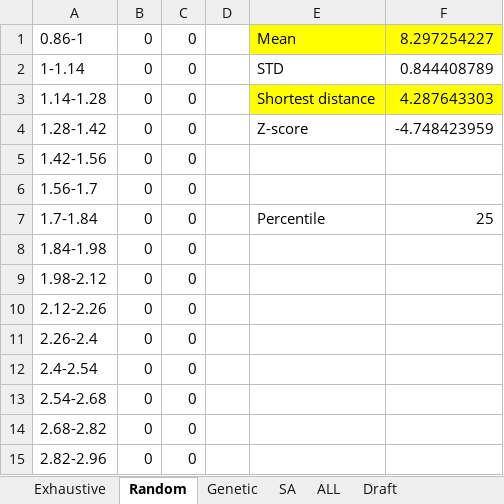
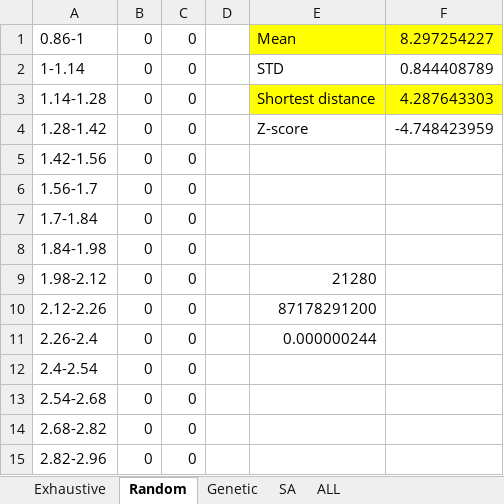
Before and after one commit to simoneliu94/Project2-TSP, an Excel workbook: Histogram.xlsx, sheet Random, drawn as a sheet; only a part is shown; values as stored, in another font and other column widths than the file's, no borders; the diff names each change by its address in the sheet, - before the commit and + after, or states it on an @@ line.

```diff
--- a/Histogram.xlsx (sheet Random)
+++ b/Histogram.xlsx (sheet Random)
-sheet tab: Draft
-E7: Percentile
+E7: (empty)
-F7: 25
+F7: (empty)
-E9: (empty)
+E9: 21280
-E10: (empty)
+E10: 87178291200
-E11: (empty)
+E11: 0.000000244
```
Also changed, not shown: sheet Exhaustive, sheet Genetic, charts or pictures, 2 other files.
